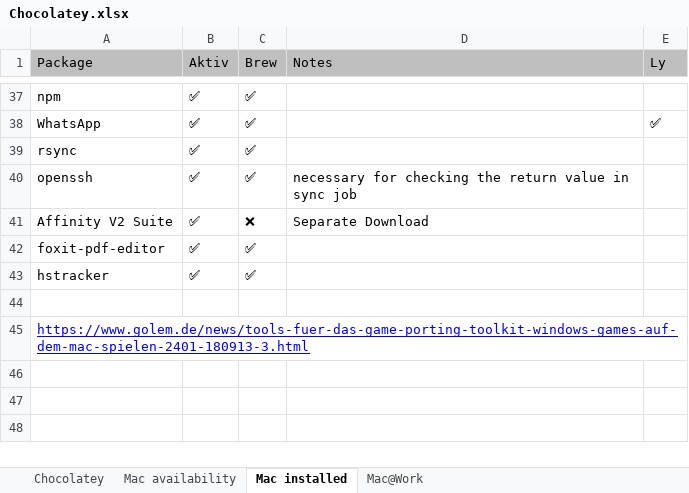
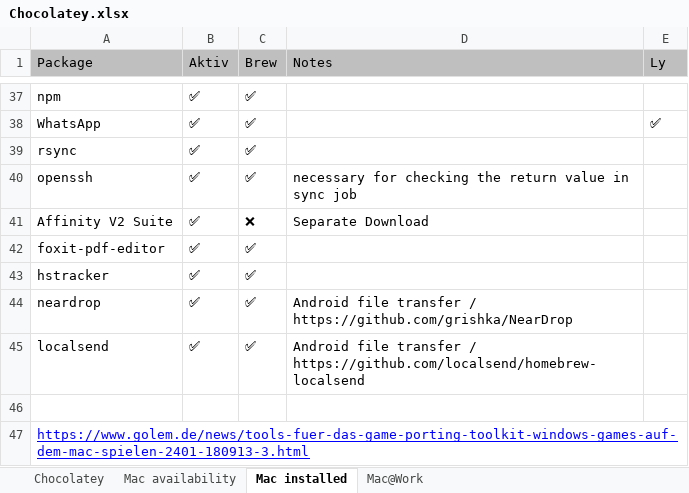
Before and after one commit to psicho2000/wiki, an Excel workbook: Settings/Chocolatey/Chocolatey.xlsx, sheet Mac installed, drawn as a sheet; only a part is shown, gaps mark what is left out; values as stored, in another font and other column widths than the file's, no borders; the diff names each change by its address in the sheet, - before the commit and + after, or states it on an @@ line.

Commit message:
feat: update mac apps

```diff
--- a/Settings/Chocolatey/Chocolatey.xlsx (sheet Mac installed)
+++ b/Settings/Chocolatey/Chocolatey.xlsx (sheet Mac installed)
+row 44: neardrop | ✅ | ✅ | Android file transfer / https://github.com/grishka/NearDrop
+row 45: localsend | ✅ | ✅ | Android file transfer / https://github.com/localsend/homebrew-localsend
```
